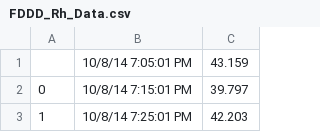
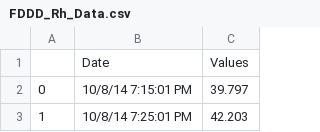
Before and after one commit to gnageydk/ENGR-298ConcreteHumidityFinal, a CSV file: FDDD_Rh_Data.csv, drawn as a sheet; only a part is shown; removed rows and columns are numbered as before the commit, all else as after; the diff names each change by its address in the sheet, - before the commit and + after, or states it on an @@ line.

```diff
--- a/FDDD_Rh_Data.csv
+++ b/FDDD_Rh_Data.csv
-row 1:  | 10/8/14 7:05:01 PM | 43.159
+row 1:  | Date | Values
```
Also changed, not shown: FC67_Rh_Data.csv, FC67_Temp_Data.csv, 3 other files.
